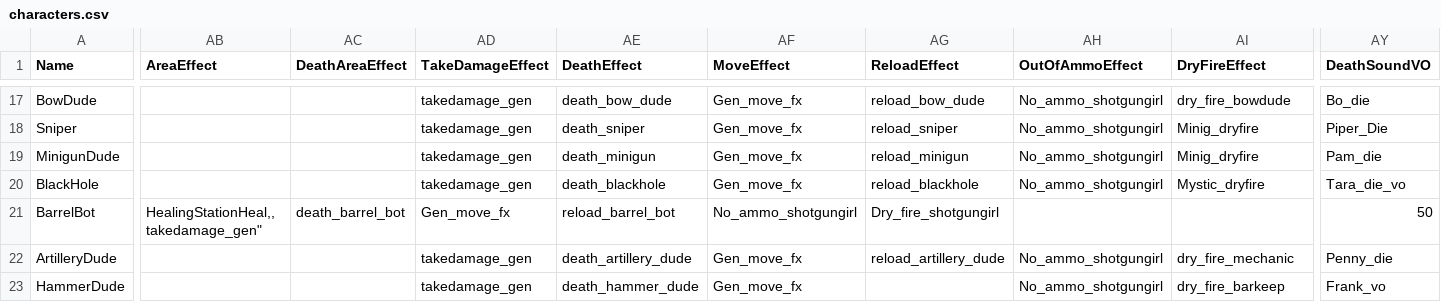
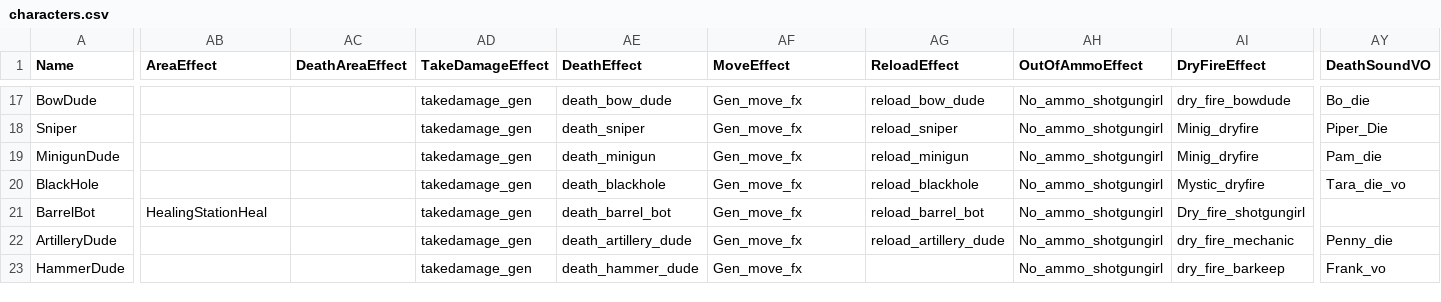
Before and after one commit to OldWampa/brawl-data, a CSV file: characters.csv, drawn as a sheet; only a part is shown, gaps mark what is left out; the diff covers the shown part only; the diff names each change by its address in the sheet, - before the commit and + after, or states it on an @@ line.

Commit message:
Update characters.csv

```diff
--- a/characters.csv
+++ b/characters.csv
-AB21 (AreaEffect): HealingStationHeal,,takedamage_gen"
+AB21 (AreaEffect): HealingStationHeal
-AC21 (DeathAreaEffect): death_barrel_bot
+AC21 (DeathAreaEffect): (empty)
-AD21 (TakeDamageEffect): Gen_move_fx
+AD21 (TakeDamageEffect): takedamage_gen
-AE21 (DeathEffect): reload_barrel_bot
+AE21 (DeathEffect): death_barrel_bot
-AF21 (MoveEffect): No_ammo_shotgungirl
+AF21 (MoveEffect): Gen_move_fx
-AG21 (ReloadEffect): Dry_fire_shotgungirl
+AG21 (ReloadEffect): reload_barrel_bot
-AH21 (OutOfAmmoEffect): (empty)
+AH21 (OutOfAmmoEffect): No_ammo_shotgungirl
-AI21 (DryFireEffect): (empty)
+AI21 (DryFireEffect): Dry_fire_shotgungirl
-AY21 (DeathSoundVO): 50
+AY21 (DeathSoundVO): (empty)
```
Also changed, not shown: 42 edited cells elsewhere in this file.
